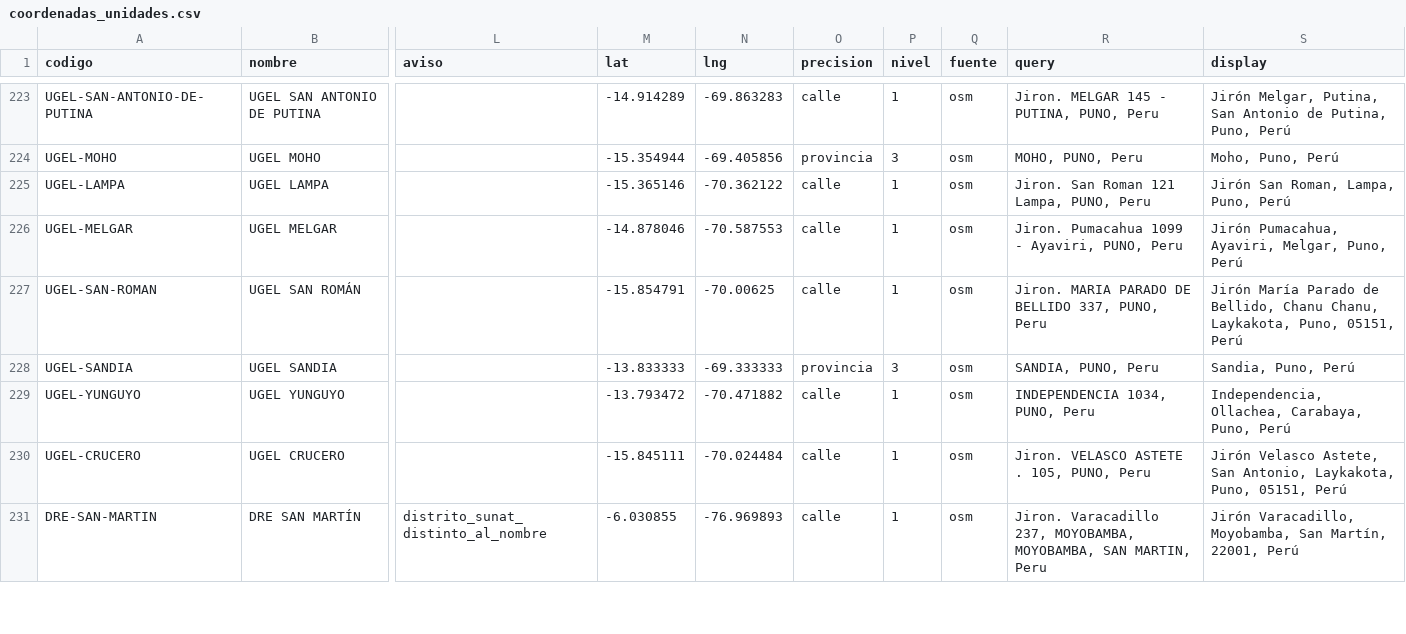
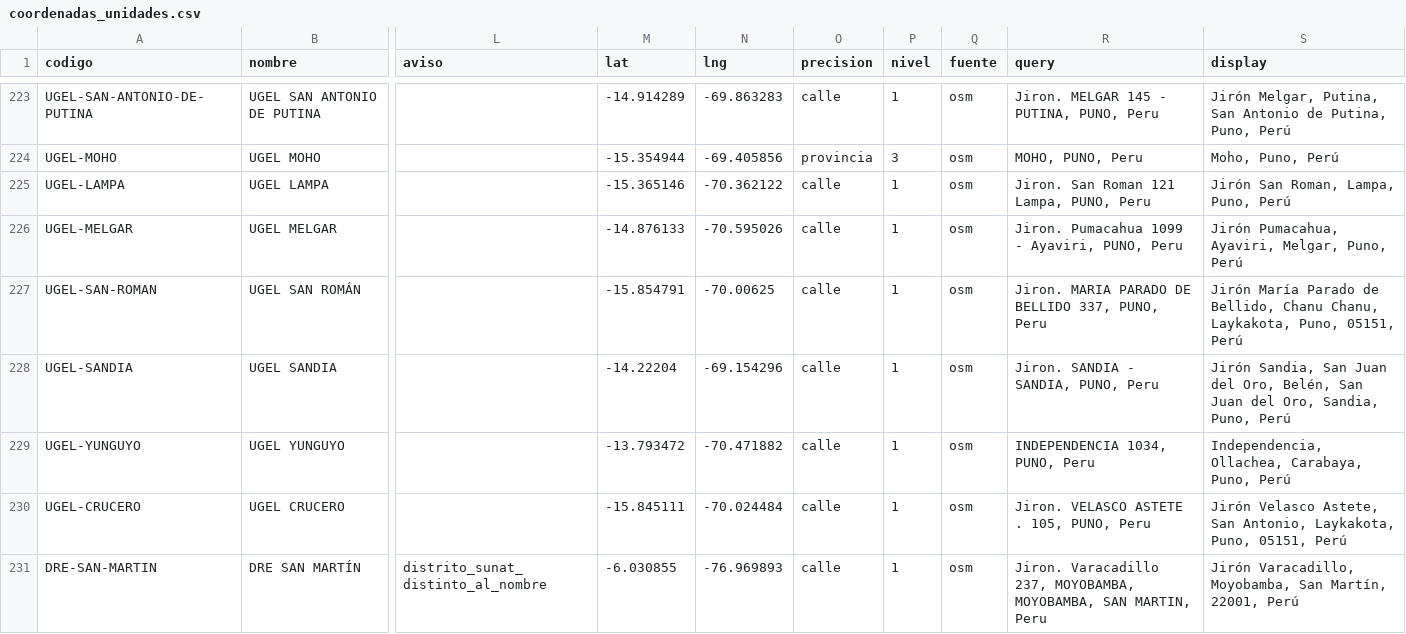
Before and after one commit to cesandovaloc-sudo/qaway, a CSV file: src/pages/5-qaway-hub/13-Gestor_Proyectos2/Bases de Datos/geocoding/coordenadas_unidades.csv, drawn as a sheet; only a part is shown, gaps mark what is left out; the diff covers the shown part only; the diff names each change by its address in the sheet, - before the commit and + after, or states it on an @@ line.

```diff
--- a/src/pages/5-qaway-hub/13-Gestor_Proyectos2/Bases de Datos/geocoding/coordenadas_unidades.csv
+++ b/src/pages/5-qaway-hub/13-Gestor_Proyectos2/Bases de Datos/geocoding/coordenadas_unidades.csv
-M226 (lat): -14.878046
+M226 (lat): -14.876133
-N226 (lng): -70.587553
+N226 (lng): -70.595026
-M228 (lat): -13.833333
+M228 (lat): -14.22204
-N228 (lng): -69.333333
+N228 (lng): -69.154296
-O228 (precision): provincia
+O228 (precision): calle
-P228 (nivel): 3
+P228 (nivel): 1
-R228 (query): SANDIA, PUNO, Peru
+R228 (query): Jiron. SANDIA - SANDIA, PUNO, Peru
-S228 (display): Sandia, Puno,…
+S228 (display): Jirón Sandia, San Juan del Oro, Belén, San Juan del Oro, Sandia, Puno,…
```
Also changed, not shown: 40 edited cells elsewhere in this file, src/pages/5-qaway-hub/13-Gestor_Proyectos2/Bases de Datos/geocoding/pendientes_google.csv, 6 other files.
